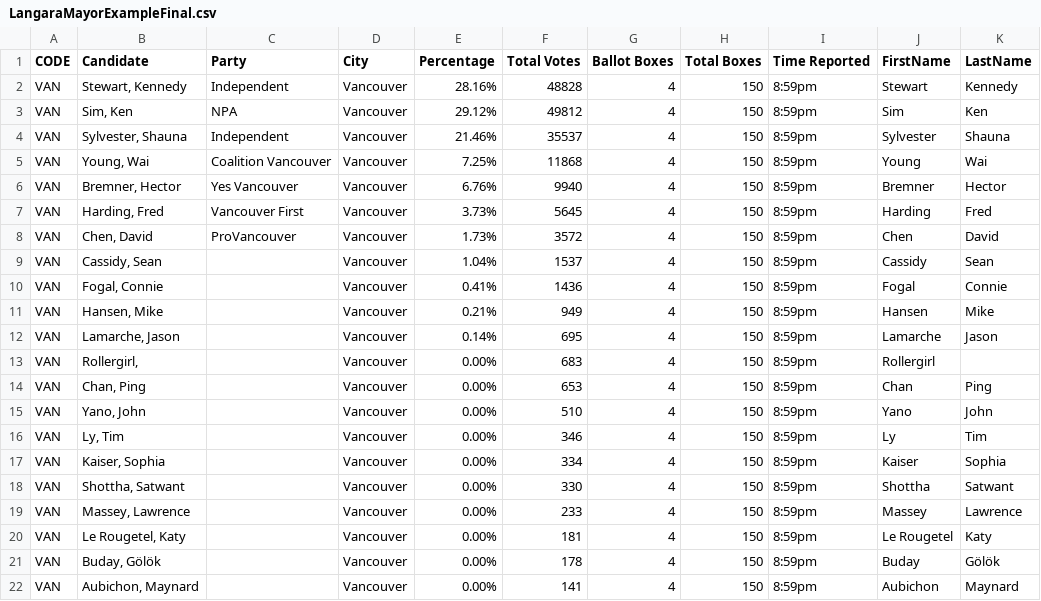
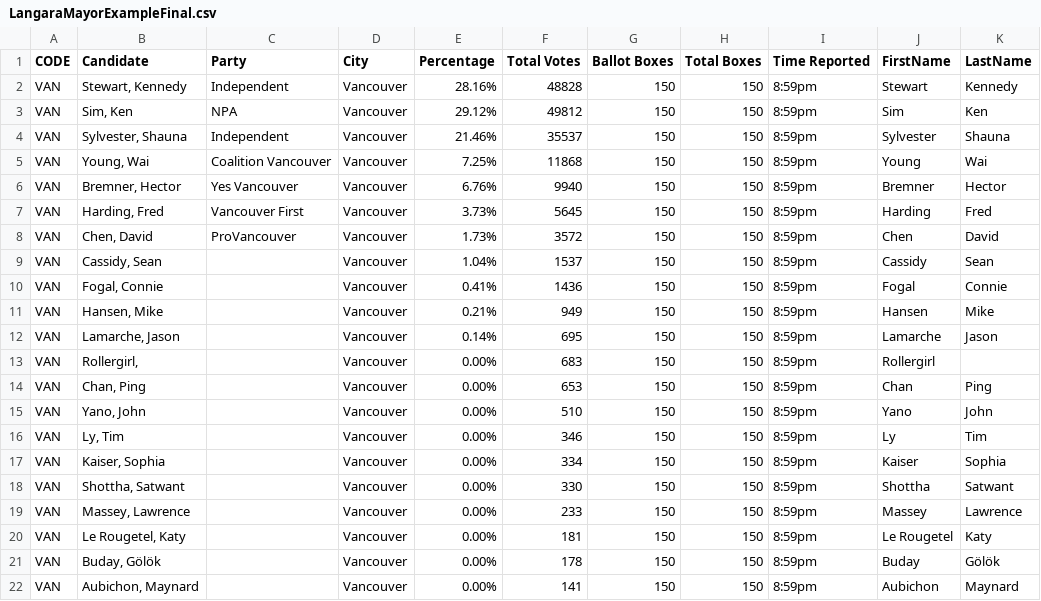
Before and after one commit to jtgwoodward/Nanaimo, a CSV file: LangaraMayorExampleFinal.csv, drawn as a sheet.

Commit message:
Add files via upload

```diff
--- a/LangaraMayorExampleFinal.csv
+++ b/LangaraMayorExampleFinal.csv
@@ -1,22 +1,22 @@
 CODE,Candidate,Party,City,Percentage,Total Votes,Ballot Boxes,Total Boxes,Time Reported,FirstName,LastName,,,,
-VAN,"Stewart, Kennedy",Independent,Vancouver,28.16%,48828,4,150,8:59pm,Stewart,Kennedy,,,,
-VAN,"Sim, Ken",NPA,Vancouver,29.12%,49812,4,150,8:59pm,Sim,Ken,,,,
-VAN,"Sylvester, Shauna",Independent,Vancouver,21.46%,35537,4,150,8:59pm,Sylvester,Shauna,,,,
-VAN,"Young, Wai",Coalition Vancouver,Vancouver,7.25%,11868,4,150,8:59pm,Young,Wai,,,,
-VAN,"Bremner, Hector",Yes Vancouver,Vancouver,6.76%,9940,4,150,8:59pm,Bremner,Hector,,,,
-VAN,"Harding, Fred",Vancouver First,Vancouver,3.73%,5645,4,150,8:59pm,Harding,Fred,,,,
-VAN,"Chen, David",ProVancouver,Vancouver,1.73%,3572,4,150,8:59pm,Chen,David,,,,
-VAN,"Cassidy, Sean",,Vancouver,1.04%,1537,4,150,8:59pm,Cassidy,Sean,,,,
-VAN,"Fogal, Connie",,Vancouver,0.41%,1436,4,150,8:59pm,Fogal,Connie,,,,
-VAN,"Hansen, Mike",,Vancouver,0.21%,949,4,150,8:59pm,Hansen,Mike,,,,
-VAN,"Lamarche, Jason",,Vancouver,0.14%,695,4,150,8:59pm,Lamarche,Jason,,,,
-VAN,"Rollergirl,",,Vancouver,0.00%,683,4,150,8:59pm,Rollergirl,,,,,
-VAN,"Chan, Ping",,Vancouver,0.00%,653,4,150,8:59pm,Chan,Ping,,,,
-VAN,"Yano, John",,Vancouver,0.00%,510,4,150,8:59pm,Yano,John,,,,
-VAN,"Ly, Tim",,Vancouver,0.00%,346,4,150,8:59pm,Ly,Tim,,,,
-VAN,"Kaiser, Sophia",,Vancouver,0.00%,334,4,150,8:59pm,Kaiser,Sophia,,,,
-VAN,"Shottha, Satwant",,Vancouver,0.00%,330,4,150,8:59pm,Shottha,Satwant,,,,
-VAN,"Massey, Lawrence",,Vancouver,0.00%,233,4,150,8:59pm,Massey,Lawrence,,,,
-VAN,"Le Rougetel, Katy",,Vancouver,0.00%,181,4,150,8:59pm,Le Rougetel,Katy,,,,
-VAN,"Buday, Gölök",,Vancouver,0.00%,178,4,150,8:59pm,Buday,Gölök,,,,
-VAN,"Aubichon, Maynard",,Vancouver,0.00%,141,4,150,8:59pm,Aubichon,Maynard,,,,
+VAN,"Stewart, Kennedy",Independent,Vancouver,28.16%,48828,150,150,8:59pm,Stewart,Kennedy,,,,
+VAN,"Sim, Ken",NPA,Vancouver,29.12%,49812,150,150,8:59pm,Sim,Ken,,,,
+VAN,"Sylvester, Shauna",Independent,Vancouver,21.46%,35537,150,150,8:59pm,Sylvester,Shauna,,,,
+VAN,"Young, Wai",Coalition Vancouver,Vancouver,7.25%,11868,150,150,8:59pm,Young,Wai,,,,
+VAN,"Bremner, Hector",Yes Vancouver,Vancouver,6.76%,9940,150,150,8:59pm,Bremner,Hector,,,,
+VAN,"Harding, Fred",Vancouver First,Vancouver,3.73%,5645,150,150,8:59pm,Harding,Fred,,,,
+VAN,"Chen, David",ProVancouver,Vancouver,1.73%,3572,150,150,8:59pm,Chen,David,,,,
+VAN,"Cassidy, Sean",,Vancouver,1.04%,1537,150,150,8:59pm,Cassidy,Sean,,,,
+VAN,"Fogal, Connie",,Vancouver,0.41%,1436,150,150,8:59pm,Fogal,Connie,,,,
+VAN,"Hansen, Mike",,Vancouver,0.21%,949,150,150,8:59pm,Hansen,Mike,,,,
+VAN,"Lamarche, Jason",,Vancouver,0.14%,695,150,150,8:59pm,Lamarche,Jason,,,,
+VAN,"Rollergirl,",,Vancouver,0.00%,683,150,150,8:59pm,Rollergirl,,,,,
+VAN,"Chan, Ping",,Vancouver,0.00%,653,150,150,8:59pm,Chan,Ping,,,,
+VAN,"Yano, John",,Vancouver,0.00%,510,150,150,8:59pm,Yano,John,,,,
+VAN,"Ly, Tim",,Vancouver,0.00%,346,150,150,8:59pm,Ly,Tim,,,,
+VAN,"Kaiser, Sophia",,Vancouver,0.00%,334,150,150,8:59pm,Kaiser,Sophia,,,,
+VAN,"Shottha, Satwant",,Vancouver,0.00%,330,150,150,8:59pm,Shottha,Satwant,,,,
+VAN,"Massey, Lawrence",,Vancouver,0.00%,233,150,150,8:59pm,Massey,Lawrence,,,,
+VAN,"Le Rougetel, Katy",,Vancouver,0.00%,181,150,150,8:59pm,Le Rougetel,Katy,,,,
+VAN,"Buday, Gölök",,Vancouver,0.00%,178,150,150,8:59pm,Buday,Gölök,,,,
+VAN,"Aubichon, Maynard",,Vancouver,0.00%,141,150,150,8:59pm,Aubichon,Maynard,,,,
```
